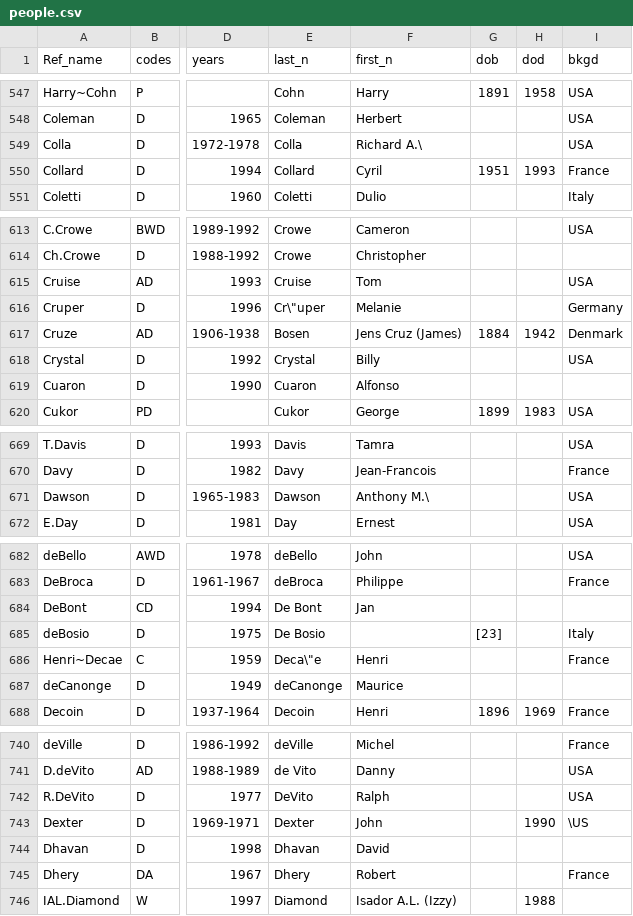
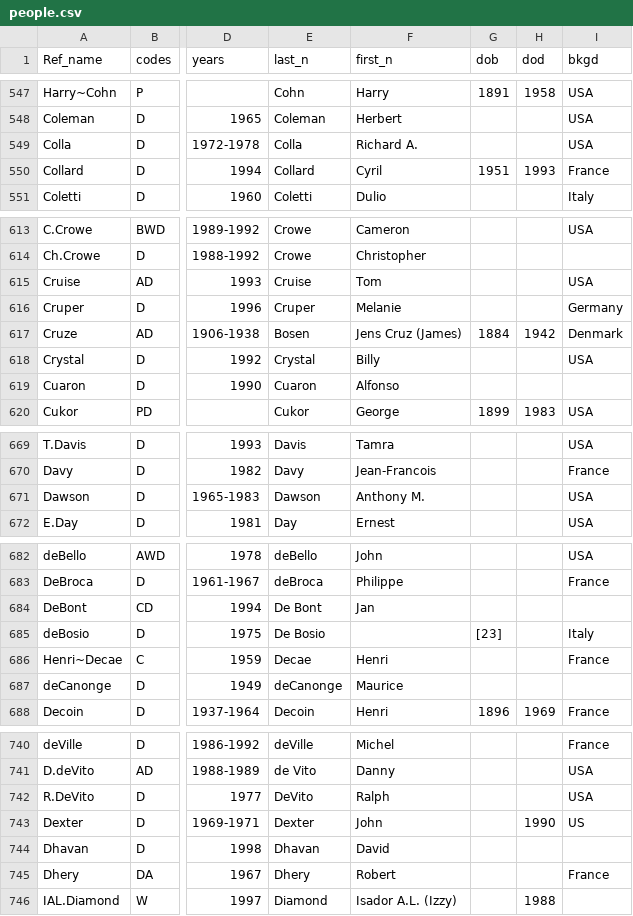
Before and after one commit to ereimer18/Movie-Database, a CSV file: final-csv/people.csv, drawn as a sheet; only a part is shown, gaps mark what is left out; the diff covers the shown part only; the diff names each change by its address in the sheet, - before the commit and + after, or states it on an @@ line.

```diff
--- a/final-csv/people.csv
+++ b/final-csv/people.csv
-F549 (first_n): Richard A.\
+F549 (first_n): Richard A.
-E616 (last_n): Cr\"uper
+E616 (last_n): Cruper
-F671 (first_n): Anthony M.\
+F671 (first_n): Anthony M.
-E686 (last_n): Deca\"e
+E686 (last_n): Decae
-I743 (bkgd): \US
+I743 (bkgd): US
```
Also changed, not shown: 59 edited cells elsewhere in this file, 1 other file.
